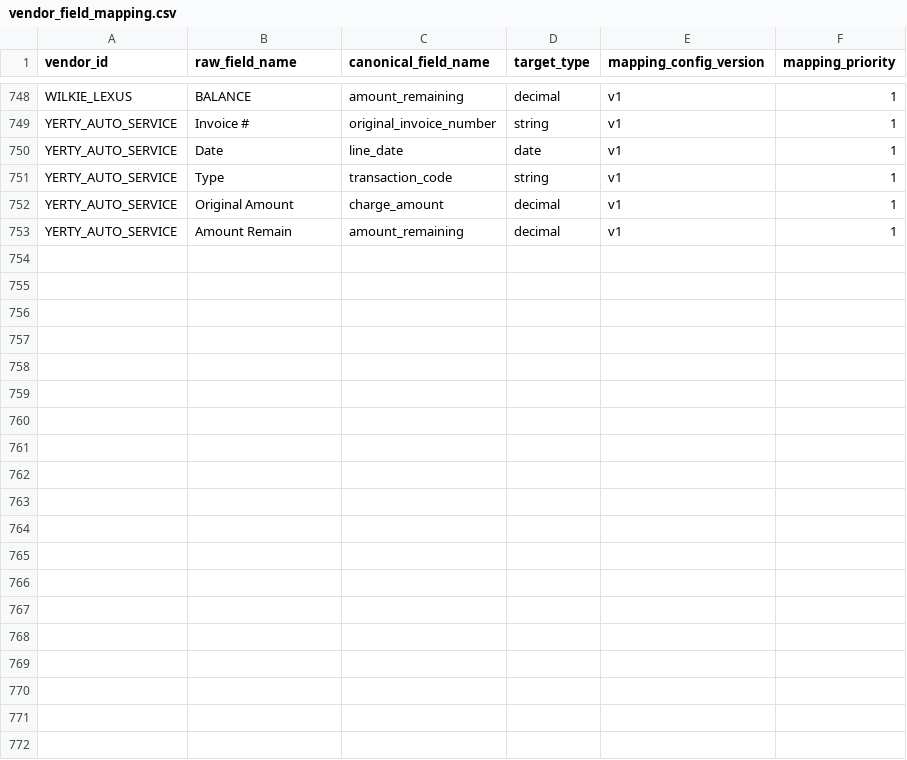
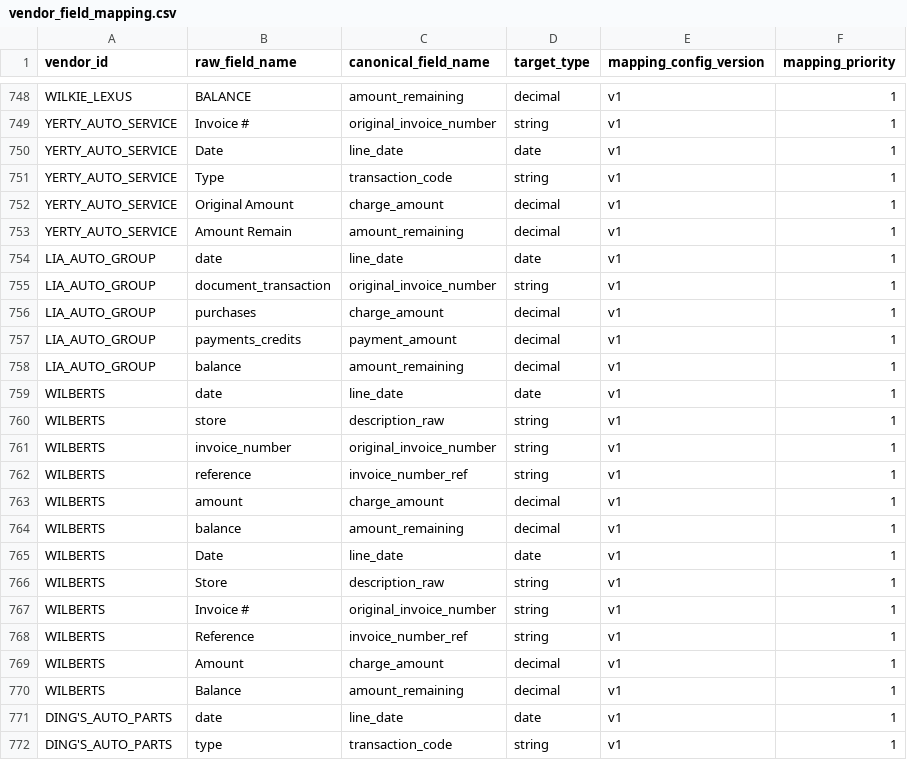
Before and after one commit to ayush-dg/vive-reconciliation-project, a CSV file: dbt/vive_recon/seeds/vendor_field_mapping.csv, drawn as a sheet; only a part is shown, gaps mark what is left out; the diff covers the shown part only.

```diff
--- a/dbt/vive_recon/seeds/vendor_field_mapping.csv
+++ b/dbt/vive_recon/seeds/vendor_field_mapping.csv
@@ -753 +753,20 @@ YERTY_AUTO_SERVICE,Original Amount,charge_amount,decimal,v1,1
 YERTY_AUTO_SERVICE,Amount Remain,amount_remaining,decimal,v1,1
+LIA_AUTO_GROUP,date,line_date,date,v1,1
+LIA_AUTO_GROUP,document_transaction,original_invoice_number,string,v1,1
+LIA_AUTO_GROUP,purchases,charge_amount,decimal,v1,1
+LIA_AUTO_GROUP,payments_credits,payment_amount,decimal,v1,1
+LIA_AUTO_GROUP,balance,amount_remaining,decimal,v1,1
+WILBERTS,date,line_date,date,v1,1
+WILBERTS,store,description_raw,string,v1,1
+WILBERTS,invoice_number,original_invoice_number,string,v1,1
+WILBERTS,reference,invoice_number_ref,string,v1,1
+WILBERTS,amount,charge_amount,decimal,v1,1
+WILBERTS,balance,amount_remaining,decimal,v1,1
+WILBERTS,Date,line_date,date,v1,1
+WILBERTS,Store,description_raw,string,v1,1
+WILBERTS,Invoice #,original_invoice_number,string,v1,1
+WILBERTS,Reference,invoice_number_ref,string,v1,1
+WILBERTS,Amount,charge_amount,decimal,v1,1
+WILBERTS,Balance,amount_remaining,decimal,v1,1
+DING'S_AUTO_PARTS,date,line_date,date,v1,1
+DING'S_AUTO_PARTS,type,transaction_code,string,v1,1
```
Also changed, not shown: 13 added rows elsewhere in this file, dbt/vive_recon/seeds/vendor_line_selection_rule.csv, dbt/vive_recon/seeds/vendor_normalization_rule.csv, 3 other files.
